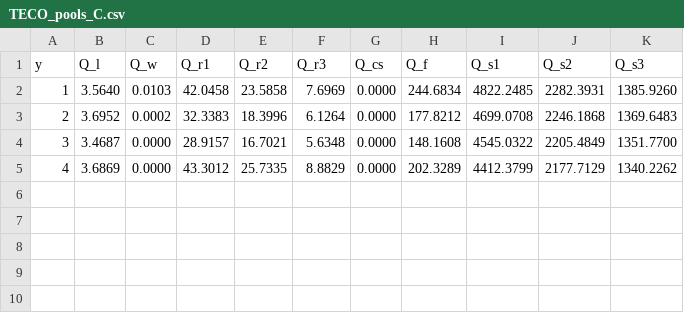
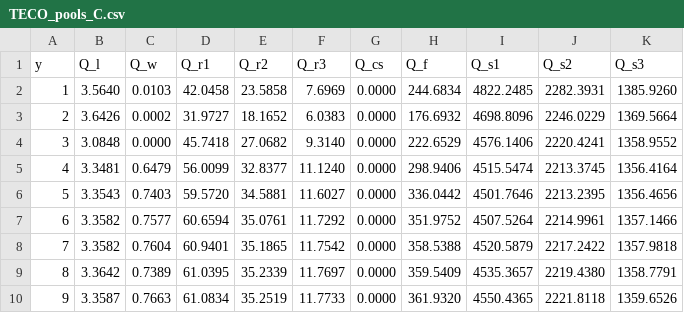
Before and after one commit to ouinformatics/cybercom_tools, a CSV file: teco/TECO_pools_C.csv, drawn as a sheet.

Commit message:
updating db_push changes cludged in for teco

```diff
--- a/teco/TECO_pools_C.csv
+++ b/teco/TECO_pools_C.csv
@@ -2,4 +2,9 @@
    1,     3.5640,     0.0103,    42.0458,    23.5858,     7.6969,     0.0000,   244.6834,  4822.2485,  2282.3931,  1385.9260,
-   2,     3.6952,     0.0002,    32.3383,    18.3996,     6.1264,     0.0000,   177.8212,  4699.0708,  2246.1868,  1369.6483,
-   3,     3.4687,     0.0000,    28.9157,    16.7021,     5.6348,     0.0000,   148.1608,  4545.0322,  2205.4849,  1351.7700,
-   4,     3.6869,     0.0000,    43.3012,    25.7335,     8.8829,     0.0000,   202.3289,  4412.3799,  2177.7129,  1340.2262,
+   2,     3.6426,     0.0002,    31.9727,    18.1652,     6.0383,     0.0000,   176.6932,  4698.8096,  2246.0229,  1369.5664,
+   3,     3.0848,     0.0000,    45.7418,    27.0682,     9.3140,     0.0000,   222.6529,  4576.1406,  2220.4241,  1358.9552,
+   4,     3.3481,     0.6479,    56.0099,    32.8377,    11.1240,     0.0000,   298.9406,  4515.5474,  2213.3745,  1356.4164,
+   5,     3.3543,     0.7403,    59.5720,    34.5881,    11.6027,     0.0000,   336.0442,  4501.7646,  2213.2395,  1356.4656,
+   6,     3.3582,     0.7577,    60.6594,    35.0761,    11.7292,     0.0000,   351.9752,  4507.5264,  2214.9961,  1357.1466,
+   7,     3.3582,     0.7604,    60.9401,    35.1865,    11.7542,     0.0000,   358.5388,  4520.5879,  2217.2422,  1357.9818,
+   8,     3.3642,     0.7389,    61.0395,    35.2339,    11.7697,     0.0000,   359.5409,  4535.3657,  2219.4380,  1358.7791,
+   9,     3.3587,     0.7663,    61.0834,    35.2519,    11.7733,     0.0000,   361.9320,  4550.4365,  2221.8118,  1359.6526,
```
Also changed, not shown: teco/TECO_C_daily.csv, teco/TECO_H2O_daily.csv, 3 other files.
